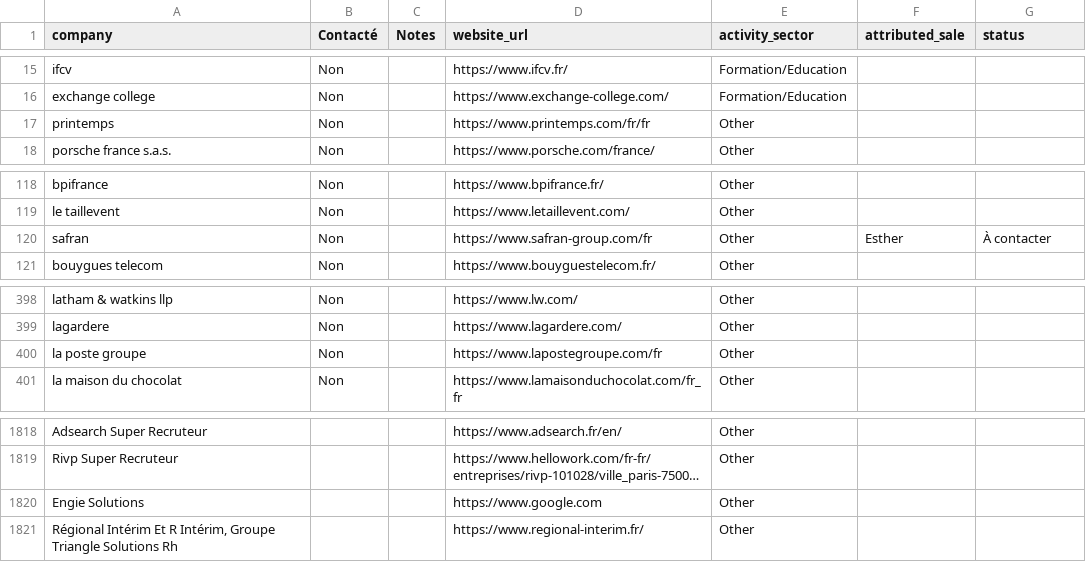
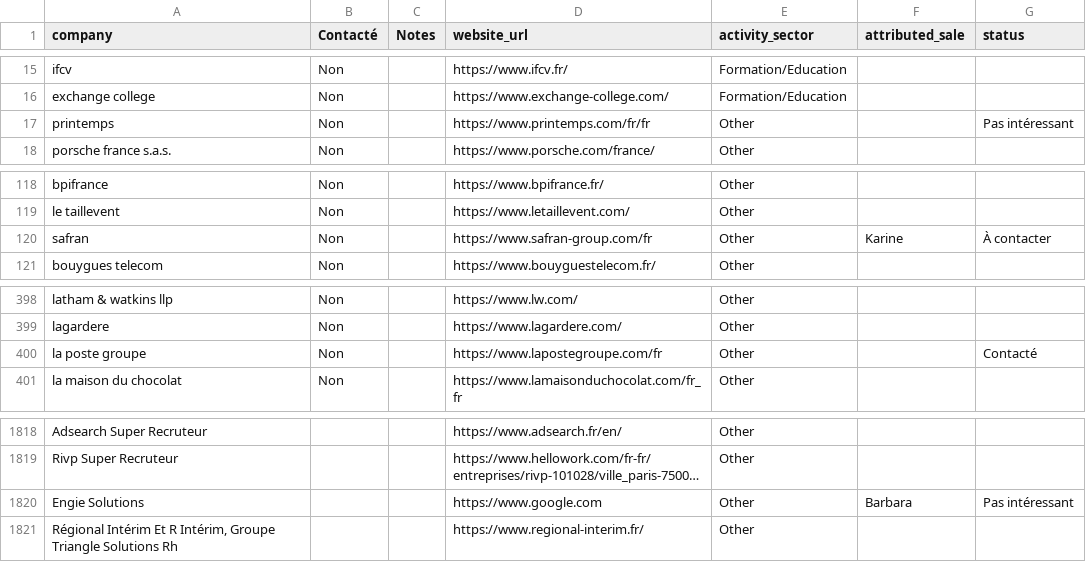
Before and after one commit to Algorithm-Dimension/AI-leads, a CSV file: data/table_companies.csv, drawn as a sheet; only a part is shown, gaps mark what is left out; long unchanged cells end in …; the diff covers the shown part only; the diff names each change by its address in the sheet, - before the commit and + after, or states it on an @@ line.

```diff
--- a/data/table_companies.csv
+++ b/data/table_companies.csv
-G17 (status): (empty)
+G17 (status): Pas intéressant
-F120 (attributed_sale): Esther
+F120 (attributed_sale): Karine
-G400 (status): (empty)
+G400 (status): Contacté
-F1820 (attributed_sale): (empty)
+F1820 (attributed_sale): Barbara
-G1820 (status): (empty)
+G1820 (status): Pas intéressant
```
Also changed, not shown: 31 added rows elsewhere in this file, 9 other files.
